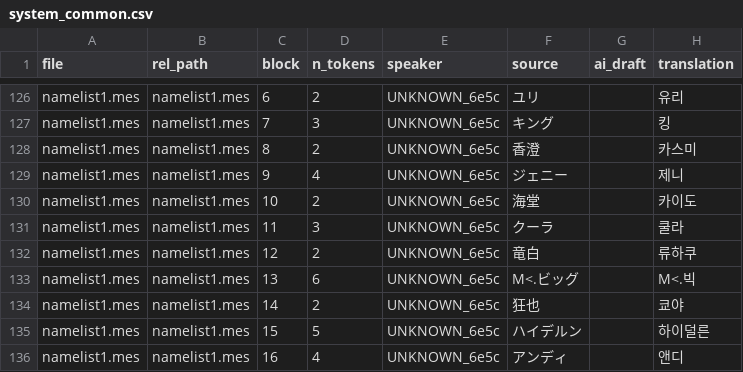
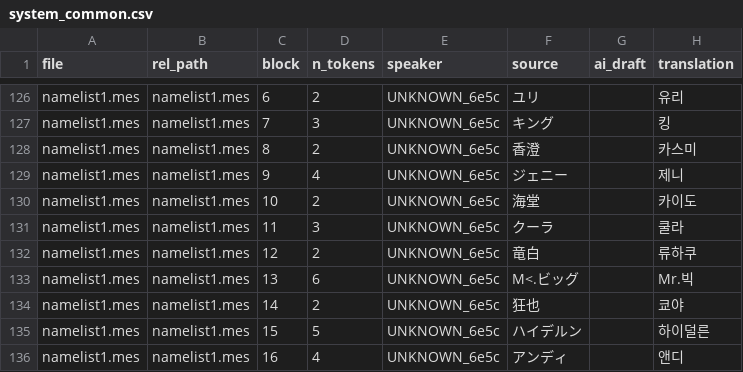
Before and after one commit to garoad/ds_dom_kor_patch, a CSV file: translations/system_common.csv, drawn as a sheet; only a part is shown, gaps mark what is left out.

```diff
--- a/translations/system_common.csv
+++ b/translations/system_common.csv
@@ -132,3 +132,3 @@ namelist1.mes,namelist1.mes,11,3,UNKNOWN_6e5c,クーラ,,쿨라
 namelist1.mes,namelist1.mes,12,2,UNKNOWN_6e5c,竜白,,류하쿠
-namelist1.mes,namelist1.mes,13,6,UNKNOWN_6e5c,M<.ビッグ,,M<.빅
+namelist1.mes,namelist1.mes,13,6,UNKNOWN_6e5c,M<.ビッグ,,Mr.빅
 namelist1.mes,namelist1.mes,14,2,UNKNOWN_6e5c,狂也,,쿄야
```
Also changed, not shown: translations/dom1_Yuri.csv, 7 other files.
